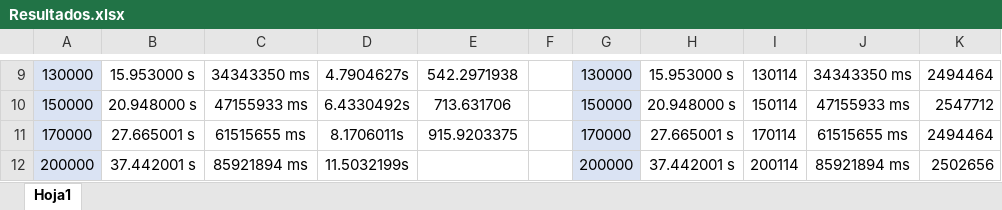
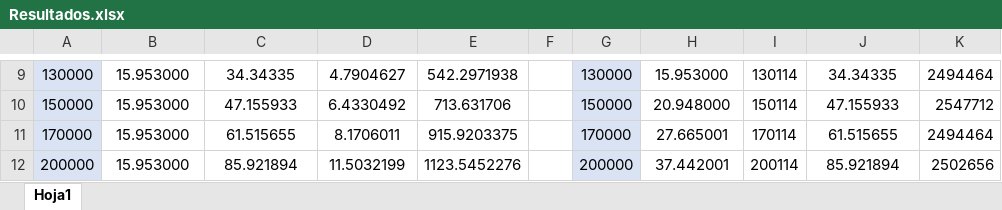
Before and after one commit to Corne1401/Caso_3_Analisis_de_algoritmos, an Excel workbook: Resultados.xlsx, sheet Hoja1, drawn as a sheet; only a part is shown, gaps mark what is left out; values as stored, in another font and other column widths than the file's, no borders; the diff covers the shown part only; the diff names each change by its address in the sheet, - before the commit and + after, or states it on an @@ line.

```diff
--- a/Resultados.xlsx (sheet Hoja1)
+++ b/Resultados.xlsx (sheet Hoja1)
-B9: 15.953000 s
+B9: 15.953000
-C9: 34343350 ms
+C9: 34.34335
-D9: 4.7904627s
+D9: 4.7904627
-H9: 15.953000 s
+H9: 15.953000
-J9: 34343350 ms
+J9: 34.34335
-B10: 20.948000 s
+B10: 15.953000
-C10: 47155933 ms
+C10: 47.155933
-D10: 6.4330492s
+D10: 6.4330492
-H10: 20.948000 s
+H10: 20.948000
-J10: 47155933 ms
+J10: 47.155933
-B11: 27.665001 s
+B11: 15.953000
-C11: 61515655 ms
+C11: 61.515655
-D11: 8.1706011s
+D11: 8.1706011
-H11: 27.665001 s
+H11: 27.665001
-J11: 61515655 ms
+J11: 61.515655
-B12: 37.442001 s
+B12: 15.953000
-C12: 85921894 ms
+C12: 85.921894
-D12: 11.5032199s
+D12: 11.5032199
-E12: (empty)
+E12: 1123.5452276
-H12: 37.442001 s
+H12: 37.442001
-J12: 85921894 ms
+J12: 85.921894
```
Also changed, not shown: 30 edited cells elsewhere in this sheet.
